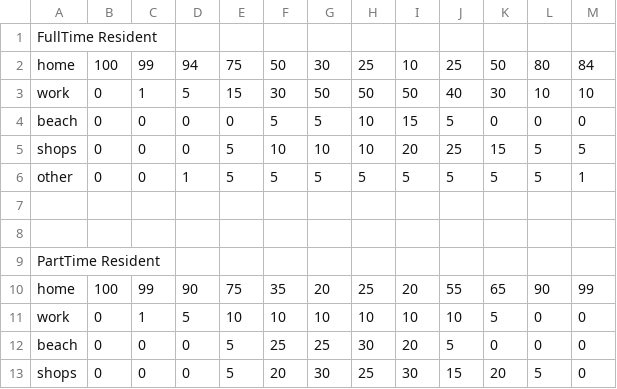
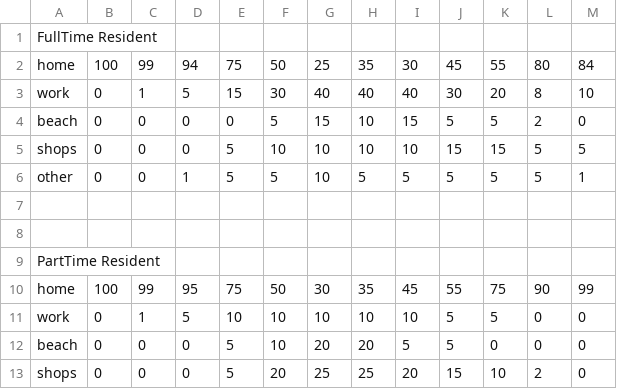
Before and after one commit to agentsoz/ees-synthetic-population, a CSV file: plan-algorithm/scenarios/typical-midweek-day-in-jan/distributions.csv, drawn as a sheet; only a part is shown; the diff covers the shown part only.

Commit message:
Updated distributions after discussion with SCSC

```diff
--- a/plan-algorithm/scenarios/typical-midweek-day-in-jan/distributions.csv
+++ b/plan-algorithm/scenarios/typical-midweek-day-in-jan/distributions.csv
@@ -1,7 +1,7 @@
 FullTime Resident,
-home,100, 99, 94, 75, 50, 30, 25, 10, 25, 50, 80, 84
-work,  0,  1,  5, 15, 30, 50, 50, 50, 40, 30, 10, 10
-beach, 0,  0,  0,  0,  5,  5, 10, 15,  5,  0,  0,  0
-shops, 0,  0,  0,  5, 10, 10, 10, 20, 25, 15,  5,  5
-other, 0,  0,  1,  5,  5,  5,  5,  5,  5,  5,  5,  1
+home,100, 99, 94, 75, 50, 25, 35, 30, 45, 55, 80, 84
+work,  0,  1,  5, 15, 30, 40, 40, 40, 30, 20,  8, 10
+beach, 0,  0,  0,  0,  5, 15, 10, 15,  5,  5,  2,  0
+shops, 0,  0,  0,  5, 10, 10, 10, 10, 15, 15,  5,  5
+other, 0,  0,  1,  5,  5, 10,  5,  5,  5,  5,  5,  1
 
@@ -9,5 +9,5 @@ other, 0,  0,  1,  5,  5,  5,  5,  5,  5,  5,  5,  1
 PartTime Resident,
-home,100, 99, 90, 75, 35, 20, 25, 20, 55, 65, 90, 99
-work,  0,  1,  5, 10, 10, 10, 10, 10, 10,  5,  0,  0
-beach, 0,  0,  0,  5, 25, 25, 30, 20,  5,  0,  0,  0
-shops, 0,  0,  0,  5, 20, 30, 25, 30, 15, 20,  5,  0
+home,100, 99, 95, 75, 50, 30, 35, 45, 55, 75, 90, 99
+work,  0,  1,  5, 10, 10, 10, 10, 10,  5,  5,  0,  0
+beach, 0,  0,  0,  5, 10, 20, 20,  5,  5,  0,  0,  0
+shops, 0,  0,  0,  5, 20, 25, 25, 20, 15, 10,  2,  0
```
Also changed, not shown: 76 edited cells elsewhere in this file, 6 other files.
